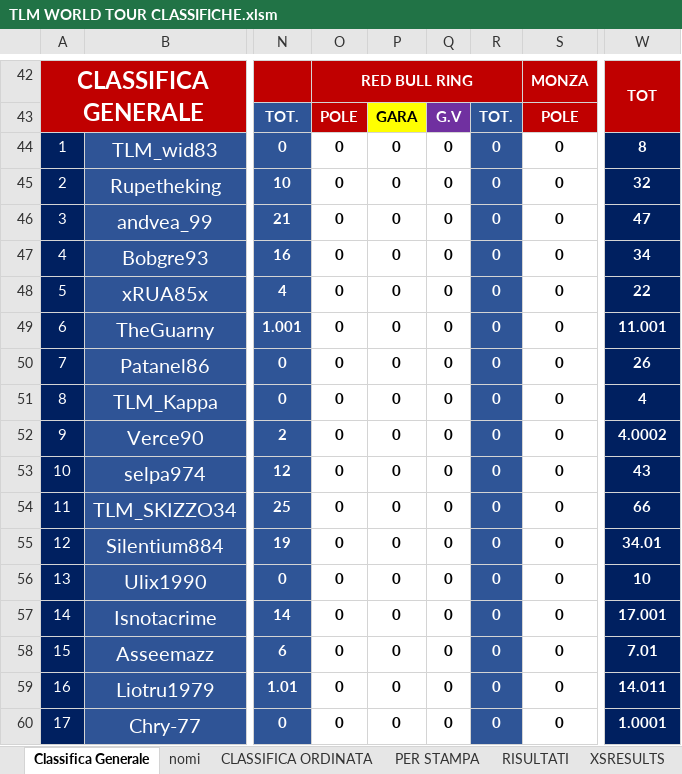
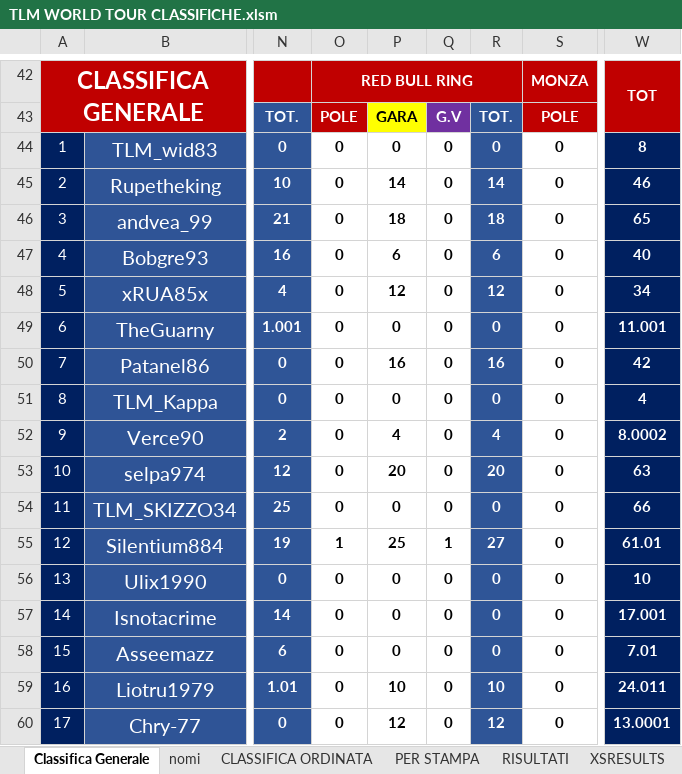
Before and after one commit to Parenji/AllTraction, an Excel workbook: backend/TLM WORLD TOUR CLASSIFICHE.xlsm, sheet Classifica Generale, drawn as a sheet; only a part is shown, gaps mark what is left out; values as stored, in another font and other column widths than the file's, no borders; the diff covers the shown part only; the diff names each change by its address in the sheet, - before the commit and + after, or states it on an @@ line.

```diff
--- a/backend/TLM WORLD TOUR CLASSIFICHE.xlsm (sheet Classifica Generale)
+++ b/backend/TLM WORLD TOUR CLASSIFICHE.xlsm (sheet Classifica Generale)
-P45: 0
+P45: 14
-R45: 0
+R45: 14
-W45: 32
+W45: 46
-P46: 0
+P46: 18
-R46: 0
+R46: 18
-W46: 47
+W46: 65
-P47: 0
+P47: 6
-R47: 0
+R47: 6
-W47: 34
+W47: 40
-P48: 0
+P48: 12
-R48: 0
+R48: 12
-W48: 22
+W48: 34
-P50: 0
+P50: 16
-R50: 0
+R50: 16
-W50: 26
+W50: 42
-P52: 0
+P52: 4
-R52: 0
+R52: 4
-W52: 4.0002
+W52: 8.0002
-P53: 0
+P53: 20
-R53: 0
+R53: 20
-W53: 43
+W53: 63
-O55: 0
+O55: 1
-P55: 0
+P55: 25
-Q55: 0
+Q55: 1
-R55: 0
+R55: 27
-W55: 34.01
+W55: 61.01
-P59: 0
+P59: 10
-R59: 0
+R59: 10
-W59: 14.011
+W59: 24.011
-P60: 0
+P60: 12
-R60: 0
+R60: 12
-W60: 1.0001
+W60: 13.0001
```
Also changed, not shown: 72 edited cells elsewhere in this sheet, sheet XSRESULTS, sheet CLASSIFICA ORDINATA, sheet RISULTATI, sheet PER STAMPA, sheet Provvedimenti, formulas that keep their value, backend/classifica/Classifiche.xlsx, backend/penalita/penalita.xlsx, 11 other files.
